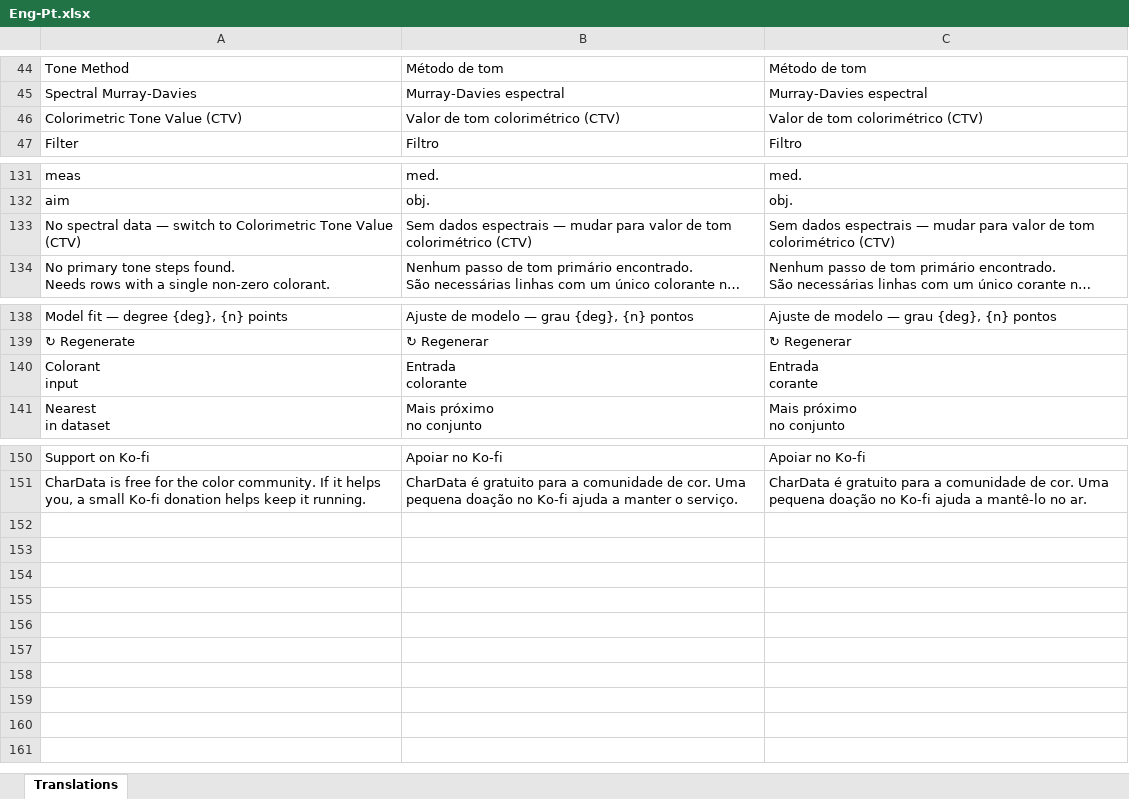
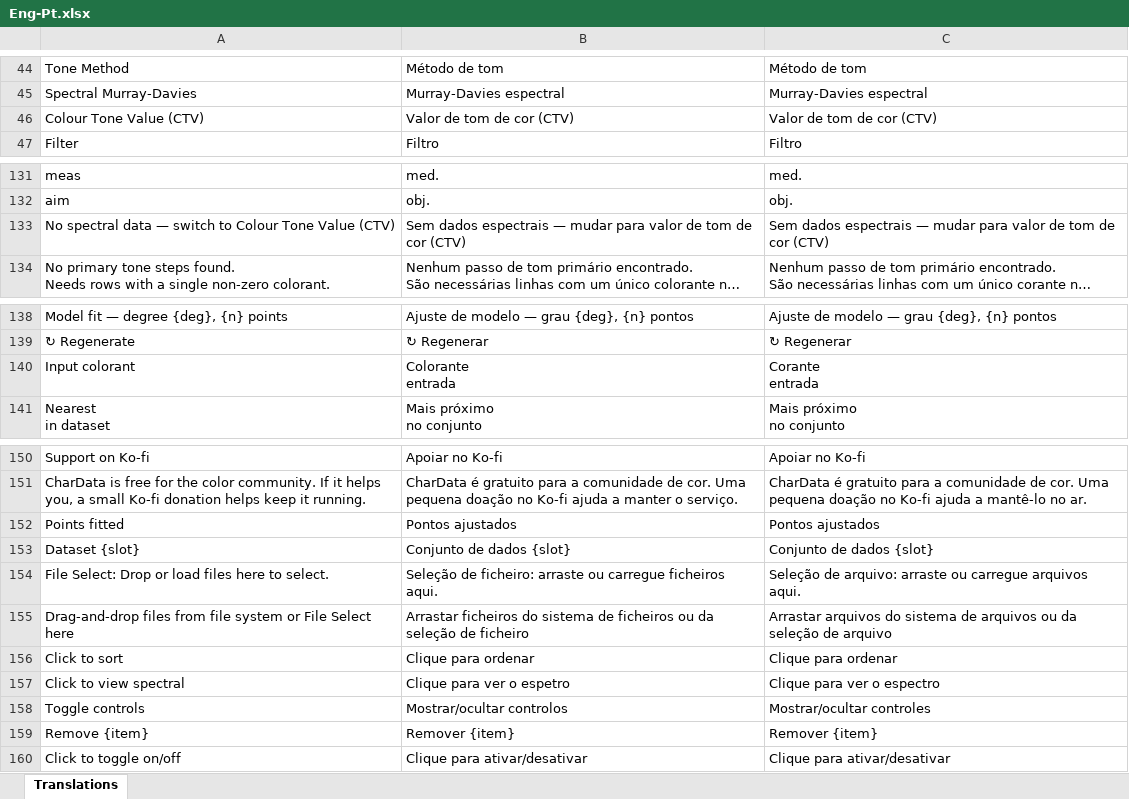
Before and after one commit to colourbill-ctrl/chardata, an Excel workbook: translations/Eng-Pt.xlsx, sheet Translations, drawn as a sheet; only a part is shown, gaps mark what is left out; long unchanged cells end in …; values as stored, in another font and other column widths than the file's, no borders; removed rows and columns are numbered as before the commit, all else as after; ↵ is a line break in a cell; the diff names each change by its address in the sheet, - before the commit and + after, or states it on an @@ line.

```diff
--- a/translations/Eng-Pt.xlsx (sheet Translations)
+++ b/translations/Eng-Pt.xlsx (sheet Translations)
-row 46: Colorimetric Tone Value (CTV) | Valor de tom colorimétrico (CTV) | Valor de tom colorimétrico (CTV)
+row 46: Colour Tone Value (CTV) | Valor de tom de cor (CTV) | Valor de tom de cor (CTV)
-A133: …switch to Colorimetric Tone Value…
+A133: …switch to Colour Tone Value…
-B133: …de tom colorimétrico (CTV)
+B133: …de tom de cor (CTV)
-C133: …de tom colorimétrico (CTV)
+C133: …de tom de cor (CTV)
-A140: Colorant ↵ input
+A140: Input colorant
-B140: Entrada ↵ colorante
+B140: Colorante ↵ entrada
-C140: Entrada ↵ corante
+C140: Corante ↵ entrada
+row 152: Points fitted | Pontos ajustados | Pontos ajustados
+row 153: Dataset {slot} | Conjunto de dados {slot} | Conjunto de dados {slot}
+row 154: File Select: Drop or load files here to select. | Seleção de ficheiro: arraste ou carregue ficheiros aqui. | Seleção de arquivo: arraste ou carregue arquivos aqui.
+row 155: Drag-and-drop files from file system or File Select here | Arrastar ficheiros do sistema de ficheiros ou da seleção de ficheiro | Arrastar arquivos do sistema de arquivos ou da seleção de arquivo
+row 156: Click to sort | Clique para ordenar | Clique para ordenar
+row 157: Click to view spectral | Clique para ver o espetro | Clique para ver o espectro
+row 158: Toggle controls | Mostrar/ocultar controlos | Mostrar/ocultar controles
+row 159: Remove {item} | Remover {item} | Remover {item}
+row 160: Click to toggle on/off | Clique para ativar/desativar | Clique para ativar/desativar
```
Also changed, not shown: translations/Eng-Es.xlsx, translations/Eng-Fr.xlsx, 7 other files.
